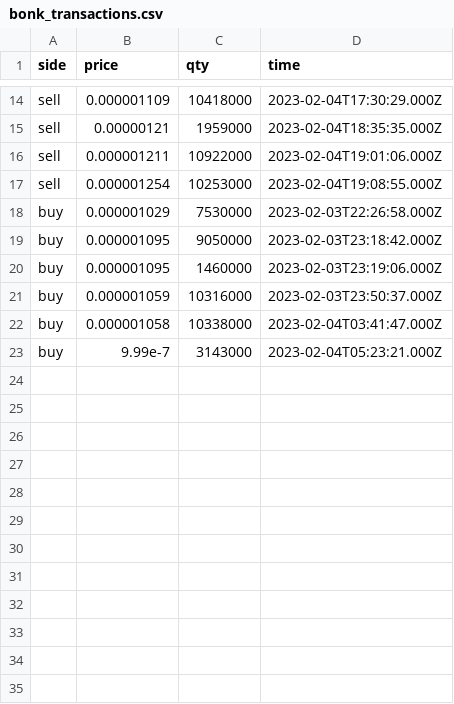
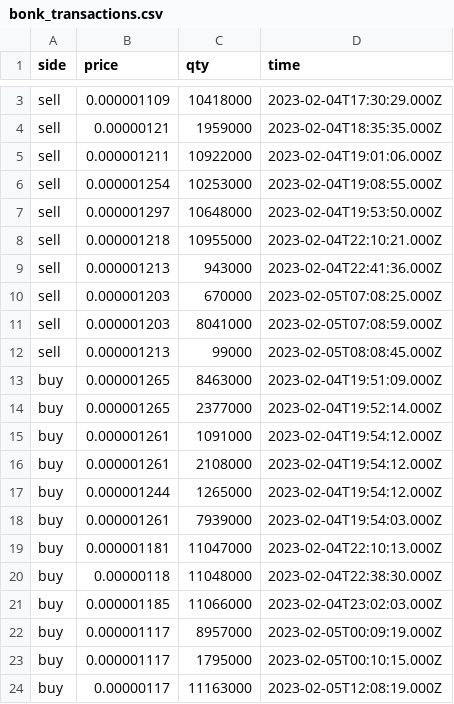
Before and after one commit to Dual-Finance/status, a CSV file: app/public/bonk_transactions.csv, drawn as a sheet; only a part is shown, gaps mark what is left out; removed rows and columns are numbered as before the commit, all else as after; the diff covers the shown part only; the diff names each change by its address in the sheet, - before the commit and + after, or states it on an @@ line.

```diff
--- a/app/public/bonk_transactions.csv
+++ b/app/public/bonk_transactions.csv
-row 18: buy | 0.000001029 | 7530000 | 2023-02-03T22:26:58.000Z
-row 19: buy | 0.000001095 | 9050000 | 2023-02-03T23:18:42.000Z
-row 20: buy | 0.000001095 | 1460000 | 2023-02-03T23:19:06.000Z
-row 21: buy | 0.000001059 | 10316000 | 2023-02-03T23:50:37.000Z
-row 22: buy | 0.000001058 | 10338000 | 2023-02-04T03:41:47.000Z
-row 23: buy | 9.99e-7 | 3143000 | 2023-02-04T05:23:21.000Z
+row 7: sell | 0.000001297 | 10648000 | 2023-02-04T19:53:50.000Z
+row 8: sell | 0.000001218 | 10955000 | 2023-02-04T22:10:21.000Z
+row 9: sell | 0.000001213 | 943000 | 2023-02-04T22:41:36.000Z
+row 10: sell | 0.000001203 | 670000 | 2023-02-05T07:08:25.000Z
+row 11: sell | 0.000001203 | 8041000 | 2023-02-05T07:08:59.000Z
+row 12: sell | 0.000001213 | 99000 | 2023-02-05T08:08:45.000Z
+row 13: buy | 0.000001265 | 8463000 | 2023-02-04T19:51:09.000Z
+row 14: buy | 0.000001265 | 2377000 | 2023-02-04T19:52:14.000Z
+row 15: buy | 0.000001261 | 1091000 | 2023-02-04T19:54:12.000Z
+row 16: buy | 0.000001261 | 2108000 | 2023-02-04T19:54:12.000Z
+row 17: buy | 0.000001244 | 1265000 | 2023-02-04T19:54:12.000Z
+row 18: buy | 0.000001261 | 7939000 | 2023-02-04T19:54:03.000Z
+row 19: buy | 0.000001181 | 11047000 | 2023-02-04T22:10:13.000Z
+row 20: buy | 0.00000118 | 11048000 | 2023-02-04T22:38:30.000Z
+row 21: buy | 0.000001185 | 11066000 | 2023-02-04T23:02:03.000Z
+row 22: buy | 0.000001117 | 8957000 | 2023-02-05T00:09:19.000Z
+row 23: buy | 0.000001117 | 1795000 | 2023-02-05T00:10:15.000Z
+row 24: buy | 0.00000117 | 11163000 | 2023-02-05T12:08:19.000Z
```
Also changed, not shown: 11 removed rows elsewhere in this file, app/public/bonk_offers.csv, app/public/mngo_offers.csv, 5 other files.
